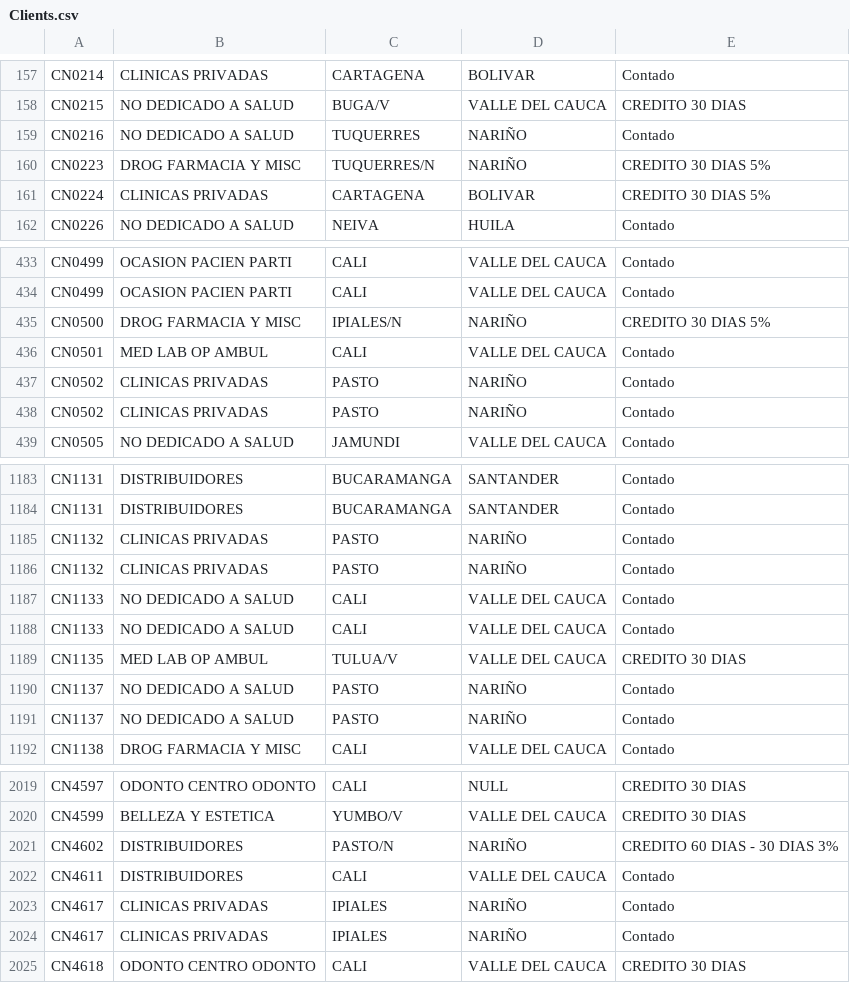
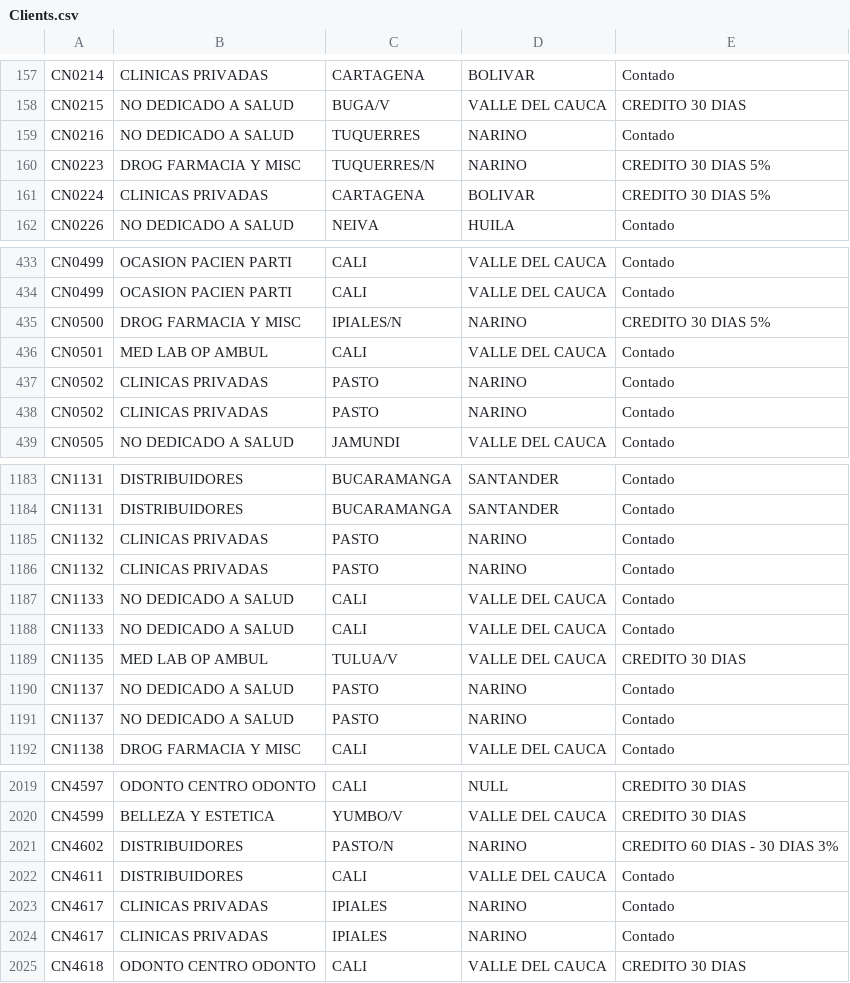
Before and after one commit to NicolasB2/Integrador_AllersGroup, a CSV file: AllersGroup/Model/Data/Clients.csv, drawn as a sheet; only a part is shown, gaps mark what is left out; the diff covers the shown part only.

```diff
--- a/AllersGroup/Model/Data/Clients.csv
+++ b/AllersGroup/Model/Data/Clients.csv
@@ -158,4 +158,4 @@ CN0214;CLINICAS PRIVADAS;CARTAGENA;BOLIVAR;Contado
 CN0215;NO DEDICADO A SALUD;BUGA/V;VALLE DEL CAUCA;CREDITO 30 DIAS
-CN0216;NO DEDICADO A SALUD;TUQUERRES;NARIÑO;Contado
-CN0223;DROG FARMACIA Y MISC;TUQUERRES/N;NARIÑO;CREDITO 30 DIAS 5%
+CN0216;NO DEDICADO A SALUD;TUQUERRES;NARINO;Contado
+CN0223;DROG FARMACIA Y MISC;TUQUERRES/N;NARINO;CREDITO 30 DIAS 5%
 CN0224;CLINICAS PRIVADAS;CARTAGENA;BOLIVAR;CREDITO 30 DIAS 5%
@@ -434,6 +434,6 @@ CN0499;OCASION PACIEN PARTI;CALI;VALLE DEL CAUCA;Contado
 CN0499;OCASION PACIEN PARTI;CALI;VALLE DEL CAUCA;Contado
-CN0500;DROG FARMACIA Y MISC;IPIALES/N;NARIÑO;CREDITO 30 DIAS 5%
+CN0500;DROG FARMACIA Y MISC;IPIALES/N;NARINO;CREDITO 30 DIAS 5%
 CN0501;MED LAB OP AMBUL;CALI;VALLE DEL CAUCA;Contado
-CN0502;CLINICAS PRIVADAS;PASTO;NARIÑO;Contado
-CN0502;CLINICAS PRIVADAS;PASTO;NARIÑO;Contado
+CN0502;CLINICAS PRIVADAS;PASTO;NARINO;Contado
+CN0502;CLINICAS PRIVADAS;PASTO;NARINO;Contado
 CN0505;NO DEDICADO A SALUD;JAMUNDI;VALLE DEL CAUCA;Contado
@@ -1184,4 +1184,4 @@ CN1131;DISTRIBUIDORES;BUCARAMANGA;SANTANDER;Contado
 CN1131;DISTRIBUIDORES;BUCARAMANGA;SANTANDER;Contado
-CN1132;CLINICAS PRIVADAS;PASTO;NARIÑO;Contado
-CN1132;CLINICAS PRIVADAS;PASTO;NARIÑO;Contado
+CN1132;CLINICAS PRIVADAS;PASTO;NARINO;Contado
+CN1132;CLINICAS PRIVADAS;PASTO;NARINO;Contado
 CN1133;NO DEDICADO A SALUD;CALI;VALLE DEL CAUCA;Contado
@@ -1189,4 +1189,4 @@ CN1133;NO DEDICADO A SALUD;CALI;VALLE DEL CAUCA;Contado
 CN1135;MED LAB OP AMBUL;TULUA/V;VALLE DEL CAUCA;CREDITO 30 DIAS
-CN1137;NO DEDICADO A SALUD;PASTO;NARIÑO;Contado
-CN1137;NO DEDICADO A SALUD;PASTO;NARIÑO;Contado
+CN1137;NO DEDICADO A SALUD;PASTO;NARINO;Contado
+CN1137;NO DEDICADO A SALUD;PASTO;NARINO;Contado
 CN1138;DROG FARMACIA Y MISC;CALI;VALLE DEL CAUCA;Contado
@@ -2020,6 +2020,6 @@ CN4597;ODONTO CENTRO ODONTO;CALI;NULL;CREDITO 30 DIAS
 CN4599;BELLEZA Y ESTETICA;YUMBO/V;VALLE DEL CAUCA;CREDITO 30 DIAS
-CN4602;DISTRIBUIDORES;PASTO/N;NARIÑO;CREDITO 60 DIAS - 30 DIAS 3%
+CN4602;DISTRIBUIDORES;PASTO/N;NARINO;CREDITO 60 DIAS - 30 DIAS 3%
 CN4611;DISTRIBUIDORES;CALI;VALLE DEL CAUCA;Contado
-CN4617;CLINICAS PRIVADAS;IPIALES;NARIÑO;Contado
-CN4617;CLINICAS PRIVADAS;IPIALES;NARIÑO;Contado
+CN4617;CLINICAS PRIVADAS;IPIALES;NARINO;Contado
+CN4617;CLINICAS PRIVADAS;IPIALES;NARINO;Contado
 CN4618;ODONTO CENTRO ODONTO;CALI;VALLE DEL CAUCA;CREDITO 30 DIAS
```
Also changed, not shown: 146 edited cells elsewhere in this file, 42 other files.
